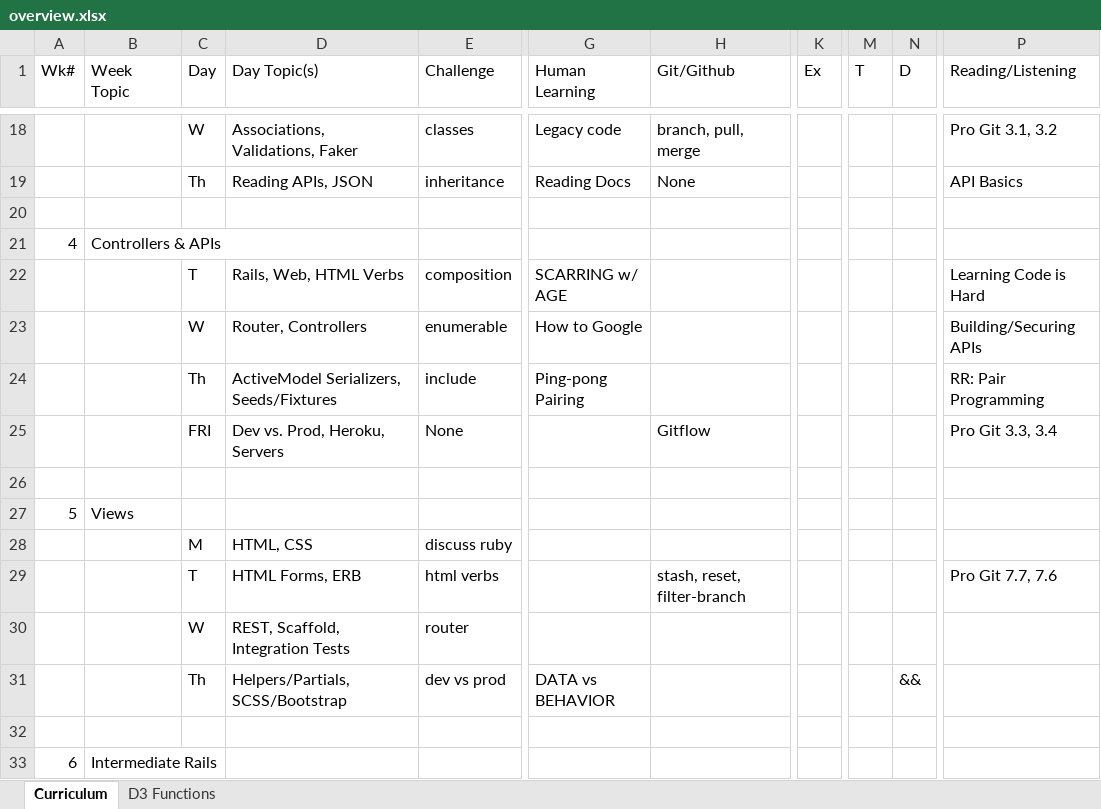
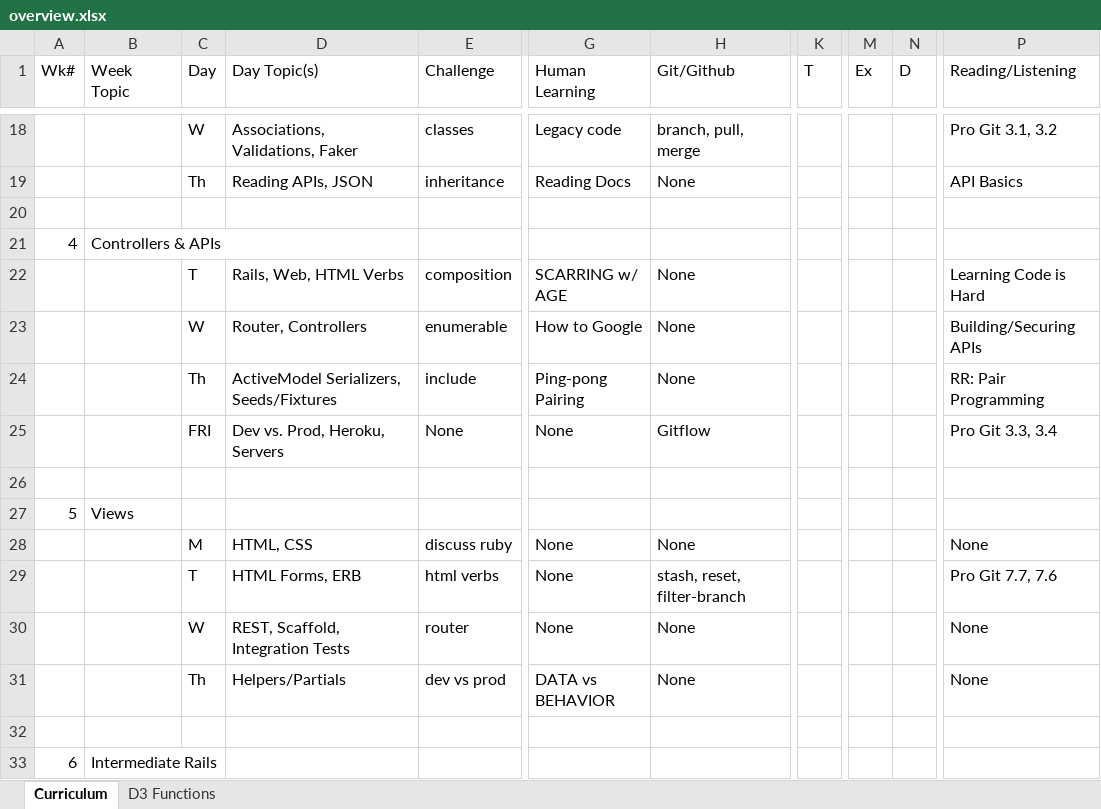
Before and after one commit to tiyd-rails-2015-05/tiyd-rails-2015-05.github.io, an Excel workbook: during/overview.xlsx, sheet Curriculum, drawn as a sheet; only a part is shown, gaps mark what is left out; values as stored, in another font and other column widths than the file's, no cell formats; the diff covers the shown part only; the diff names each change by its address in the sheet, - before the commit and + after, or states it on an @@ line.

Commit message:
Complete work on Week 6 Day 2.

```diff
--- a/during/overview.xlsx (sheet Curriculum)
+++ b/during/overview.xlsx (sheet Curriculum)
-K1: Ex
+K1: T
-M1: T
+M1: Ex
-H22:H24 (Git/Github): (empty)
+H22:H24 (Git/Github): None
-G25 (Human Learning): (empty)
+G25 (Human Learning): None
-G28:G30 (Human Learning): (empty)
+G28:G30 (Human Learning): None
-H28 (Git/Github): (empty)
+H28 (Git/Github): None
-P28 (Reading/Listening): (empty)
+P28 (Reading/Listening): None
-H30:H31 (Git/Github): (empty)
+H30:H31 (Git/Github): None
-P30:P31 (Reading/Listening): (empty)
+P30:P31 (Reading/Listening): None
-D31 (Day Topic(s)): Helpers/Partials, SCSS/Bootstrap
+D31 (Day Topic(s)): Helpers/Partials
-N31 (D): &&
+N31 (D): (empty)
```
Also changed, not shown: 1 added row and 29 edited cells elsewhere in this sheet, cell formats, 9 other files.
